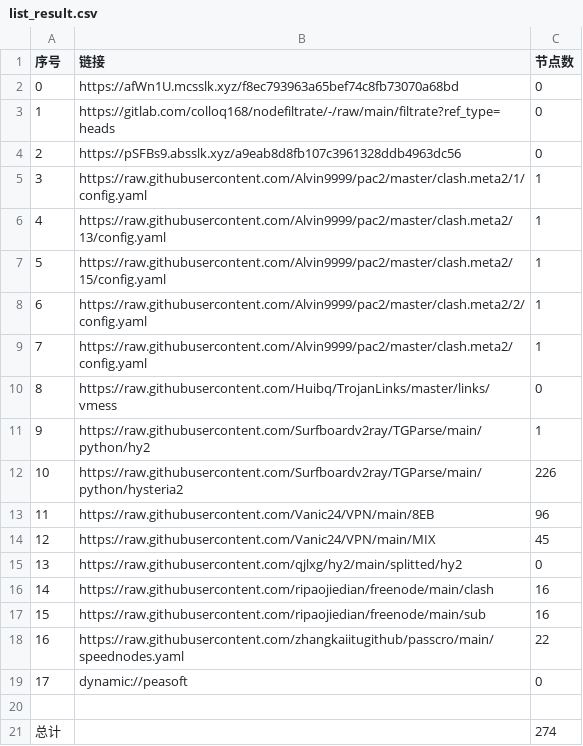
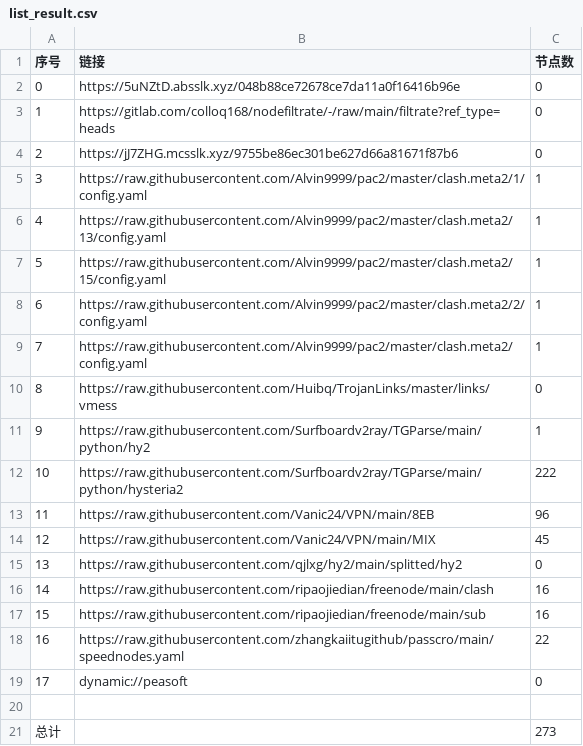
Before and after one commit to ileesen/PublicNodes, a CSV file: list_result.csv, drawn as a sheet.

```diff
--- a/list_result.csv
+++ b/list_result.csv
@@ -1,5 +1,5 @@
 序号,链接,节点数
-0,https://afWn1U.mcsslk.xyz/f8ec793963a65bef74c8fb73070a68bd,0
+0,https://5uNZtD.absslk.xyz/048b88ce72678ce7da11a0f16416b96e,0
 1,https://gitlab.com/colloq168/nodefiltrate/-/raw/main/filtrate?ref_type=heads,0
-2,https://pSFBs9.absslk.xyz/a9eab8d8fb107c3961328ddb4963dc56,0
+2,https://jJ7ZHG.mcsslk.xyz/9755be86ec301be627d66a81671f87b6,0
 3,https://raw.githubusercontent.com/Alvin9999/pac2/master/clash.meta2/1/config.yaml,1
@@ -11,3 +11,3 @@
 9,https://raw.githubusercontent.com/Surfboardv2ray/TGParse/main/python/hy2,1
-10,https://raw.githubusercontent.com/Surfboardv2ray/TGParse/main/python/hysteria2,226
+10,https://raw.githubusercontent.com/Surfboardv2ray/TGParse/main/python/hysteria2,222
 11,https://raw.githubusercontent.com/Vanic24/VPN/main/8EB,96
@@ -20,2 +20,2 @@
 
-总计,,274
+总计,,273
```
Also changed, not shown: 11 other files.
